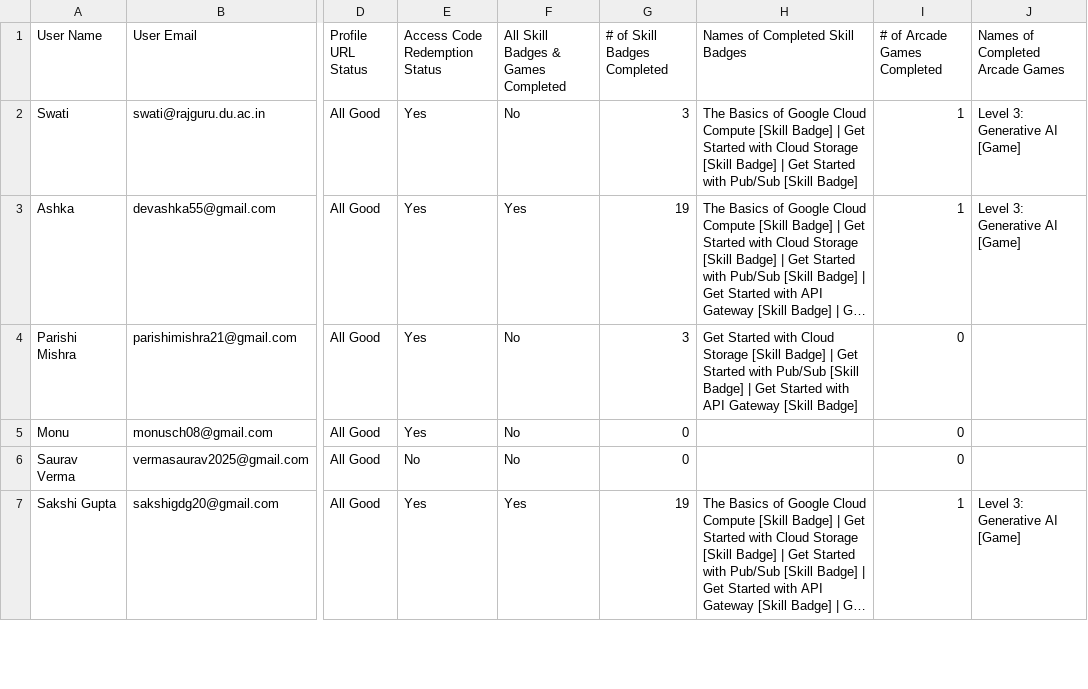
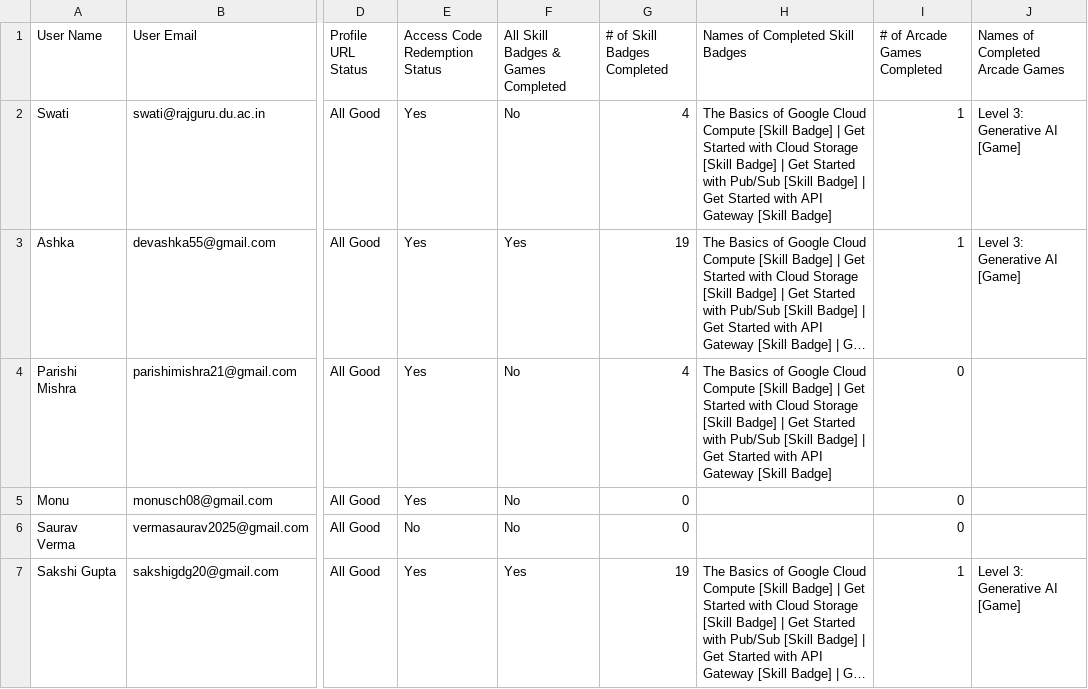
Before and after one commit to ParishiMishra/Cloud-Study-Jams-2025, a CSV file: participants.csv, drawn as a sheet; only a part is shown, gaps mark what is left out; long unchanged cells end in …; the diff covers the shown part only; the diff names each change by its address in the sheet, - before the commit and + after, or states it on an @@ line.

Commit message:
oct23

```diff
--- a/participants.csv
+++ b/participants.csv
-G2 (# of Skill Badges Completed): 3
+G2 (# of Skill Badges Completed): 4
-H2 (Names of Completed Skill Badges): …[Skill Badge]
+H2 (Names of Completed Skill Badges): …[Skill Badge] | Get Started with API Gateway [Skill Badge]
-G4 (# of Skill Badges Completed): 3
+G4 (# of Skill Badges Completed): 4
-H4 (Names of Completed Skill Badges): Get Started…
+H4 (Names of Completed Skill Badges): The Basics of Google Cloud Compute [Skill Badge] | Get Started…
```
Also changed, not shown: 61 edited cells elsewhere in this file.
